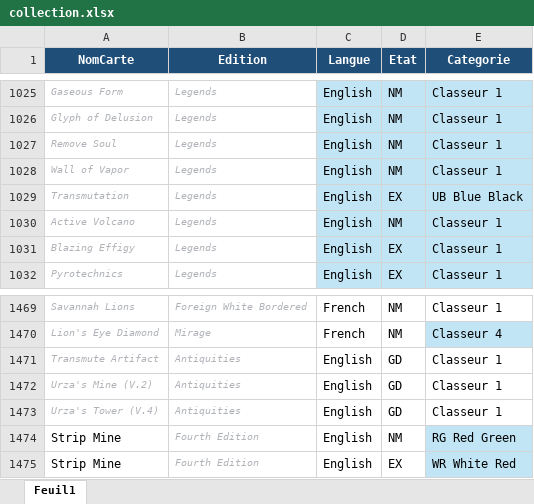
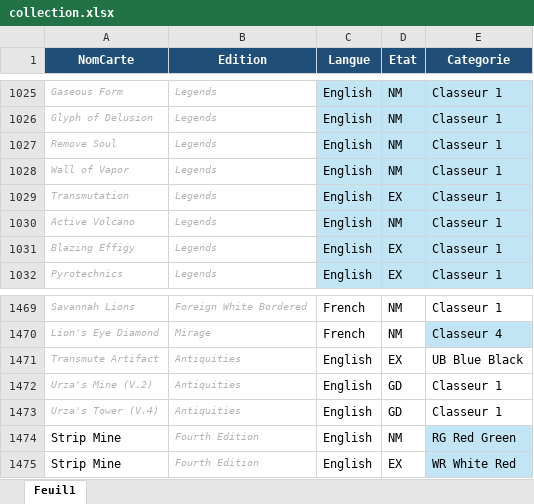
Before and after one commit to sokomano-ship-it/mtg-portfolio, an Excel workbook: uploads/collection.xlsx, sheet Feuil1, drawn as a sheet; only a part is shown, gaps mark what is left out; values as stored, in another font and other column widths than the file's, no borders; table styles not drawn; the diff names each change by its address in the sheet, - before the commit and + after, or states it on an @@ line.

Commit message:
Update collection Excel

```diff
--- a/uploads/collection.xlsx (sheet Feuil1)
+++ b/uploads/collection.xlsx (sheet Feuil1)
-E1029 (Categorie): UB Blue Black
+E1029 (Categorie): Classeur 1
-D1471 (Etat): GD
+D1471 (Etat): EX
-E1471 (Categorie): Classeur 1
+E1471 (Categorie): UB Blue Black
```
